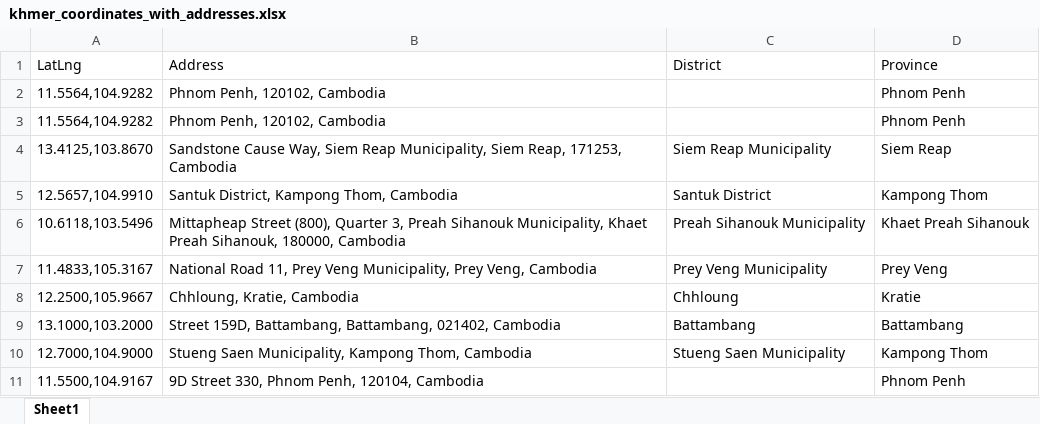
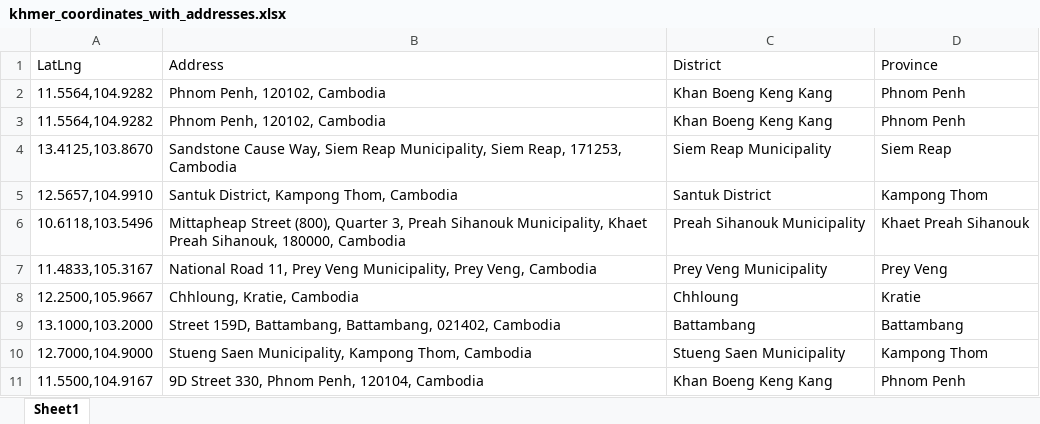
Before and after one commit to UddamSamrit/latlg-address, an Excel workbook: data/khmer_coordinates_with_addresses.xlsx, sheet Sheet1, drawn as a sheet; values as stored, in another font and other column widths than the file's, no borders; the diff names each change by its address in the sheet, - before the commit and + after, or states it on an @@ line.

```diff
--- a/data/khmer_coordinates_with_addresses.xlsx (sheet Sheet1)
+++ b/data/khmer_coordinates_with_addresses.xlsx (sheet Sheet1)
-C2:C3 (District): (empty)
+C2:C3 (District): Khan Boeng Keng Kang
-C11 (District): (empty)
+C11 (District): Khan Boeng Keng Kang
```
Also changed, not shown: 3 other files.
